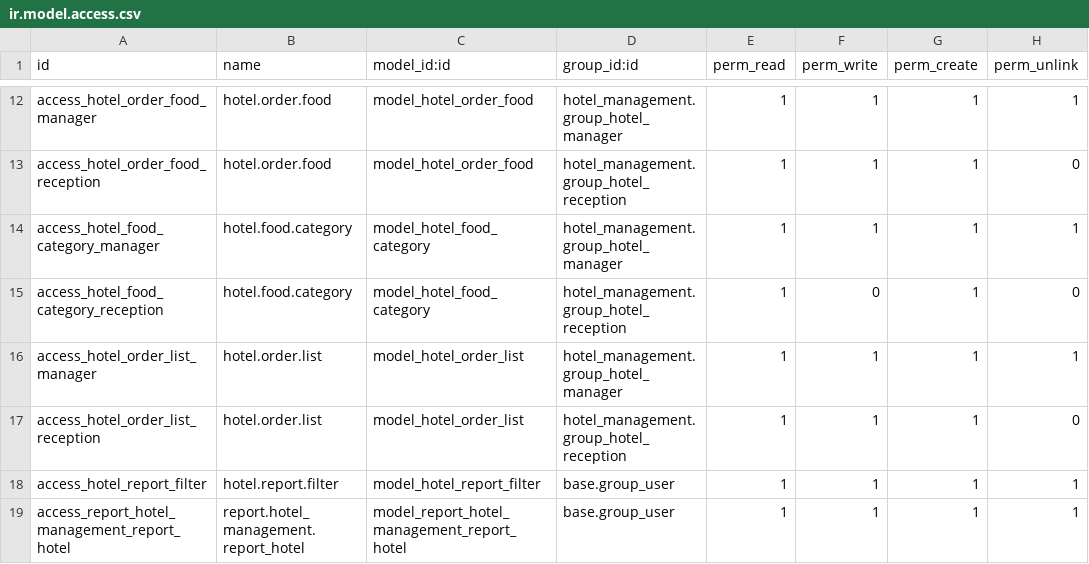
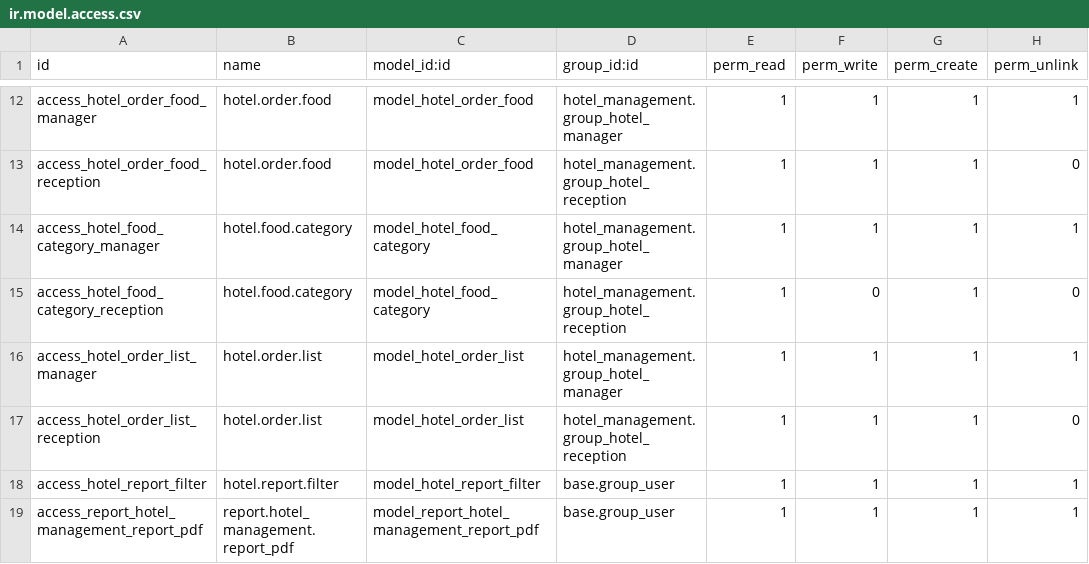
Before and after one commit to abhisheket/OdooBasic, a CSV file: hotel_management/security/ir.model.access.csv, drawn as a sheet; only a part is shown, gaps mark what is left out.

Commit message:
Complete creation of XLSX report.

```diff
--- a/hotel_management/security/ir.model.access.csv
+++ b/hotel_management/security/ir.model.access.csv
@@ -18,2 +18,2 @@ access_hotel_order_list_reception,hotel.order.list,model_hotel_order_list,hotel_
 access_hotel_report_filter,hotel.report.filter,model_hotel_report_filter,base.group_user,1,1,1,1
-access_report_hotel_management_report_hotel,report.hotel_management.report_hotel,model_report_hotel_management_report_hotel,base.group_user,1,1,1,1
+access_report_hotel_management_report_pdf,report.hotel_management.report_pdf,model_report_hotel_management_report_pdf,base.group_user,1,1,1,1
```
Also changed, not shown: 10 other files.
